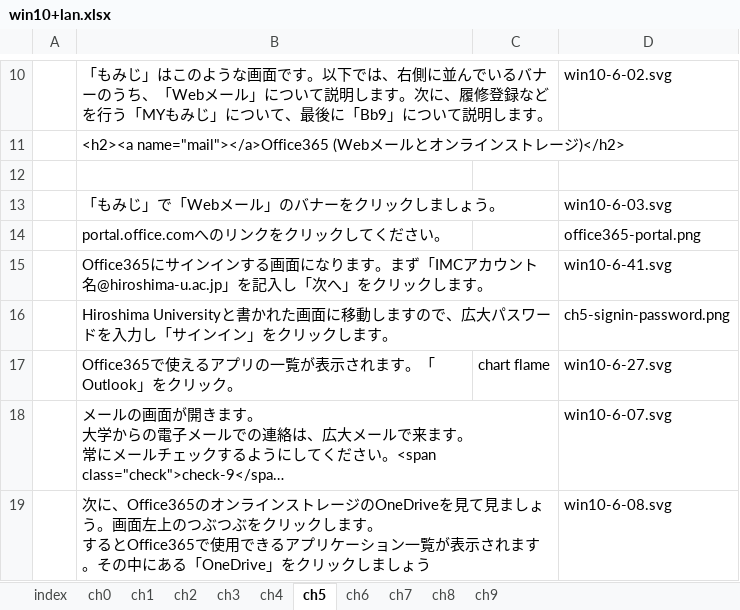
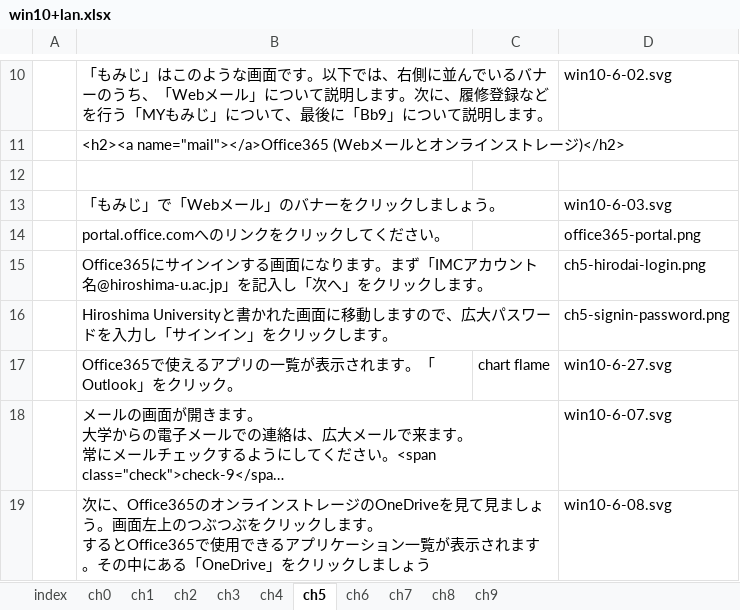
Before and after one commit to gnutar/fresta, an Excel workbook: win10+lan.xlsx, sheet ch5, drawn as a sheet; only a part is shown, gaps mark what is left out; long unchanged cells end in …; values as stored, in another font and other column widths than the file's, no borders; the diff names each change by its address in the sheet, - before the commit and + after, or states it on an @@ line.

```diff
--- a/win10+lan.xlsx (sheet ch5)
+++ b/win10+lan.xlsx (sheet ch5)
-D15: win10-6-41.svg
+D15: ch5-hirodai-login.png
```
Also changed, not shown: win10.xlsx, win10_en.xlsx, 2 other files.
